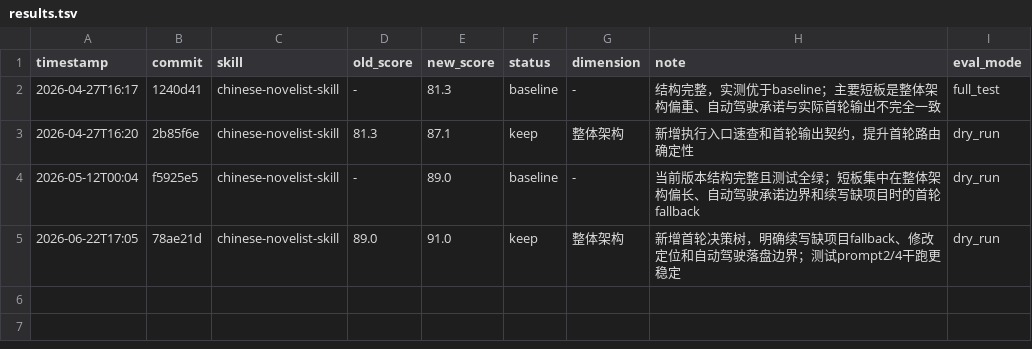
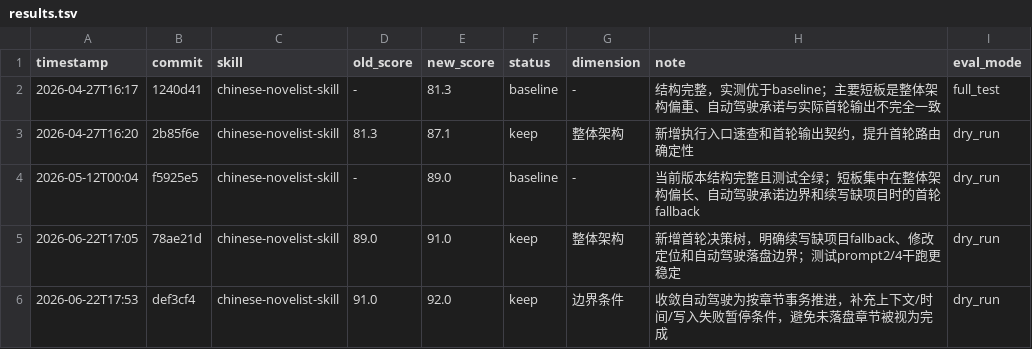
Before and after one commit to zh30/chinese-novelist-skill, a TSV file: results.tsv, drawn as a sheet.

Commit message:
record darwin autopilot boundary result

```diff
--- a/results.tsv
+++ b/results.tsv
@@ -5 +5,2 @@ timestamp	commit	skill	old_score	new_score	status	dimension	note	eval_mode
 2026-06-22T17:05	78ae21d	chinese-novelist-skill	89.0	91.0	keep	整体架构	新增首轮决策树，明确续写缺项目fallback、修改定位和自动驾驶落盘边界；测试prompt2/4干跑更稳定	dry_run
+2026-06-22T17:53	def3cf4	chinese-novelist-skill	91.0	92.0	keep	边界条件	收敛自动驾驶为按章节事务推进，补充上下文/时间/写入失败暂停条件，避免未落盘章节被视为完成	dry_run
```
